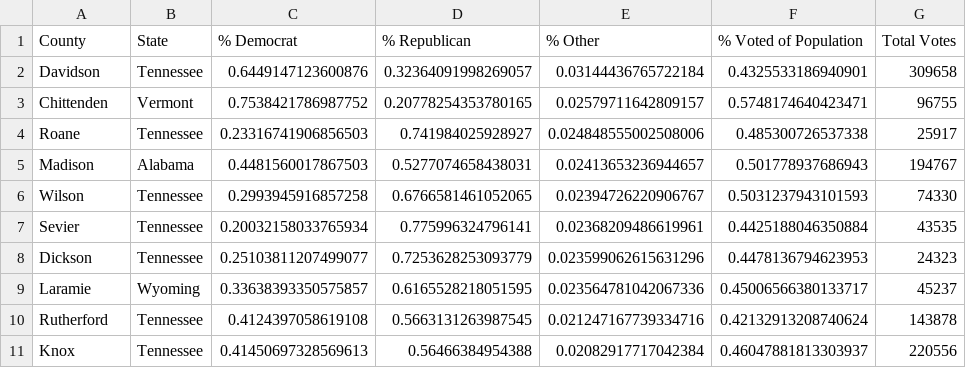
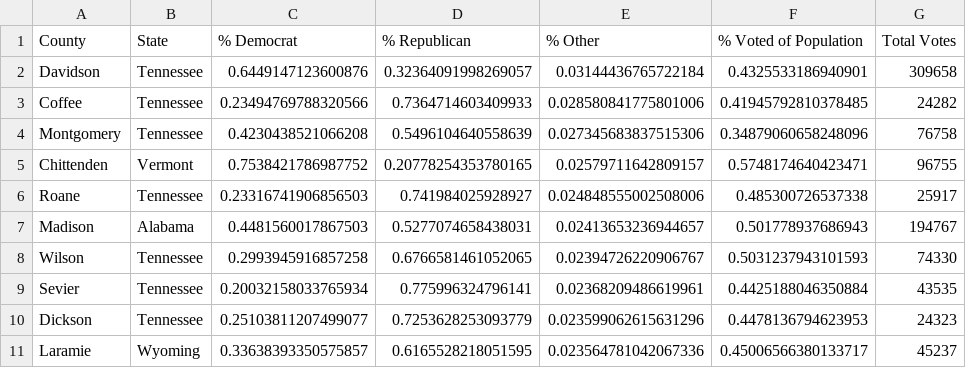
Before and after one commit to Sahill107/election-final-project, a TSV file: results/top-10-other-data.tsv, drawn as a sheet; removed rows and columns are numbered as before the commit, all else as after; the diff names each change by its address in the sheet, - before the commit and + after, or states it on an @@ line.

```diff
--- a/results/top-10-other-data.tsv
+++ b/results/top-10-other-data.tsv
+row 3: Coffee | Tennessee | 0.23494769788320566 | 0.7364714603409933 | 0.028580841775801006 | 0.41945792810378485 | 24282
+row 4: Montgomery | Tennessee | 0.4230438521066208 | 0.5496104640558639 | 0.027345683837515306 | 0.34879060658248096 | 76758
-row 10: Rutherford | Tennessee | 0.4124397058619108 | 0.5663131263987545 | 0.021247167739334716 | 0.42132913208740624 | 143878
-row 11: Knox | Tennessee | 0.41450697328569613 | 0.56466384954388 | 0.02082917717042384 | 0.46047881813303937 | 220556
```
Also changed, not shown: data/clean/test_data.csv, results/glm-features-table.tsv, 47 other files.
